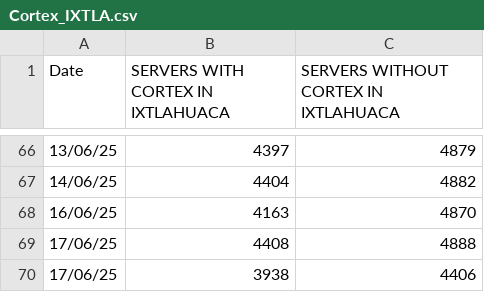
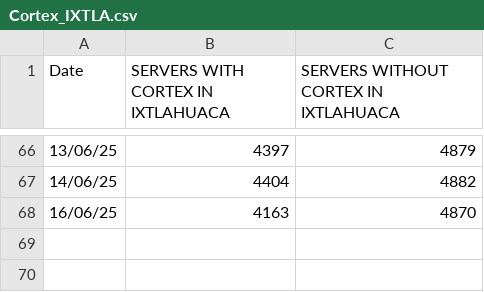
Before and after one commit to JesusArellano16/AXO, a CSV file: src/Graficas/Cortex_IXTLA.csv, drawn as a sheet; only a part is shown, gaps mark what is left out; the diff names each change by its address in the sheet, - before the commit and + after, or states it on an @@ line.

```diff
--- a/src/Graficas/Cortex_IXTLA.csv
+++ b/src/Graficas/Cortex_IXTLA.csv
-row 69: 17/06/25 | 4408 | 4888
-row 70: 17/06/25 | 3938 | 4406
```
Also changed, not shown: src/Graficas/Cortex_CARSO.csv, src/Graficas/Cortex_L_ALB.csv, 7 other files.
